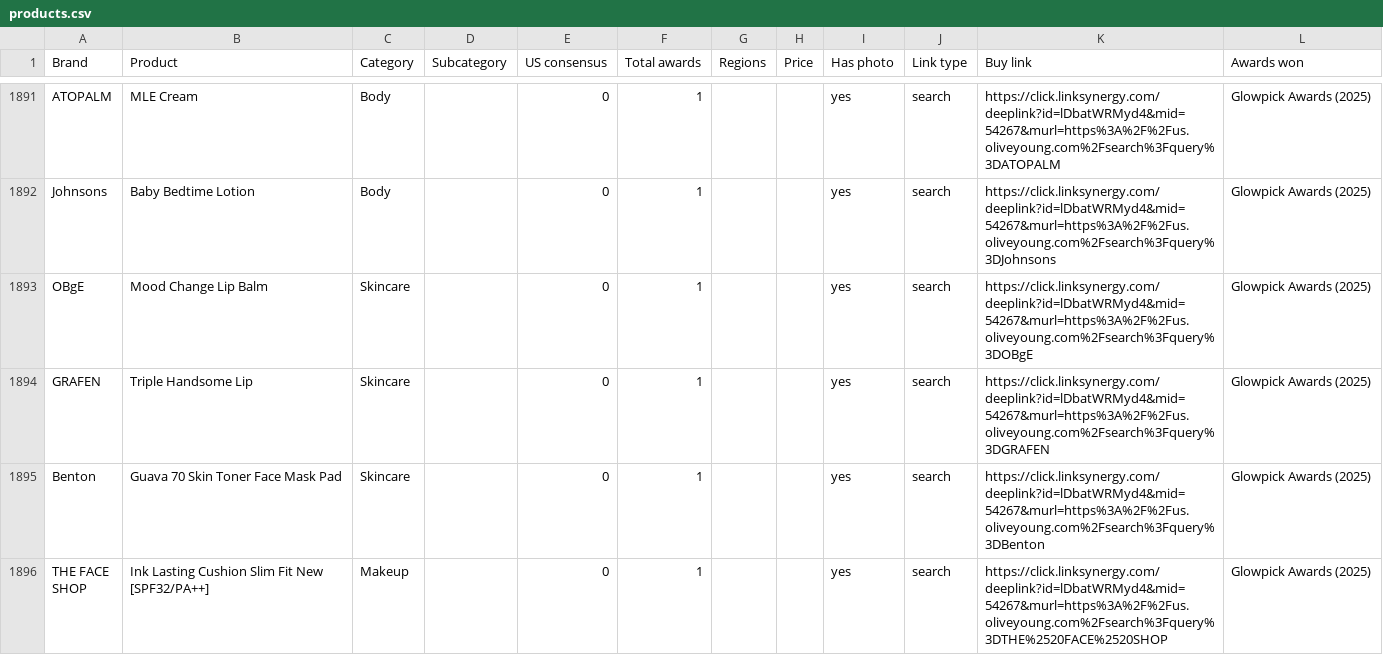
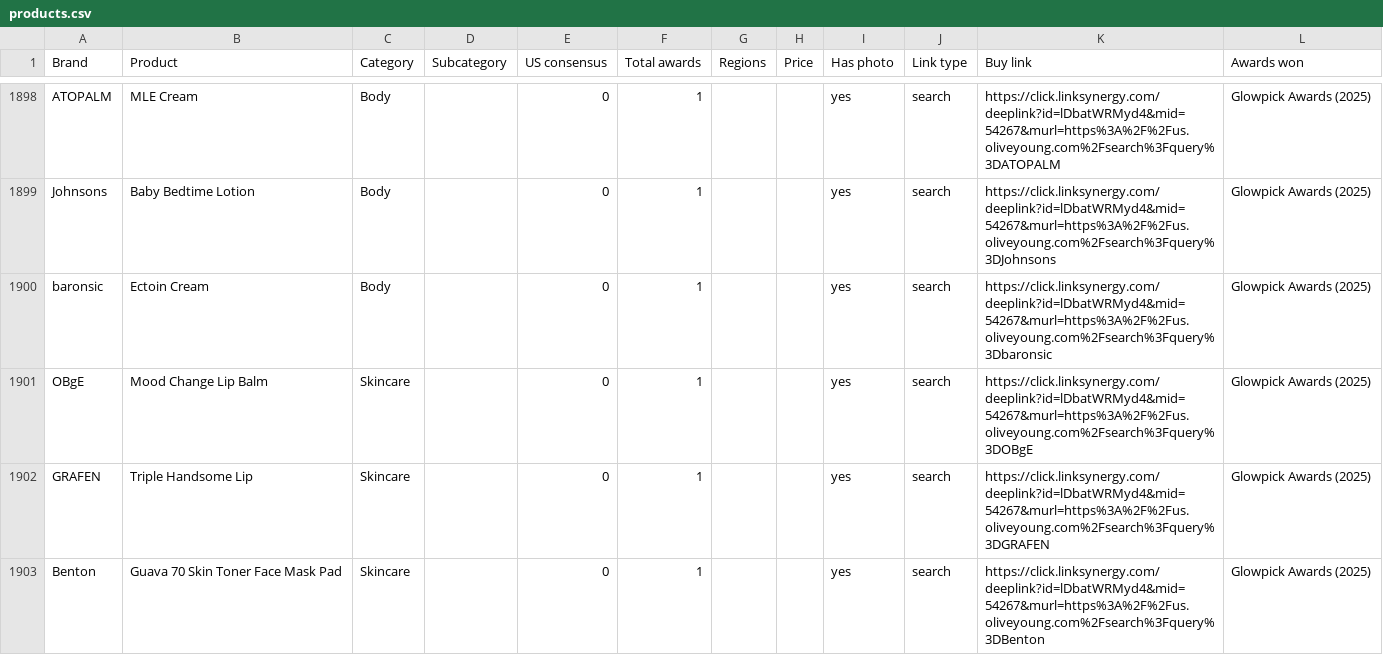
Before and after one commit to vettbty/vettbeauty-scaffold, a CSV file: products.csv, drawn as a sheet; only a part is shown, gaps mark what is left out; the shorter side is filled out with more unchanged rows; the diff covers the shown part only; the diff names each change by its address in the sheet, - before the commit and + after, or states it on an @@ line.

```diff
--- a/products.csv
+++ b/products.csv
+row 1900: baronsic | Ectoin Cream | Body |  | 0 | 1 |  |  | yes | search | https://click.linksynergy.com/deeplink?id=lDbatWRMyd4&mid=54267&murl=https%3A%2F%2Fus.oliveyoung.com%2Fsearch%3Fquery%3Dbaronsic | Glowpick Awards (2025)
```
Also changed, not shown: 14 added rows and 32 edited cells elsewhere in this file, 1 other file.
